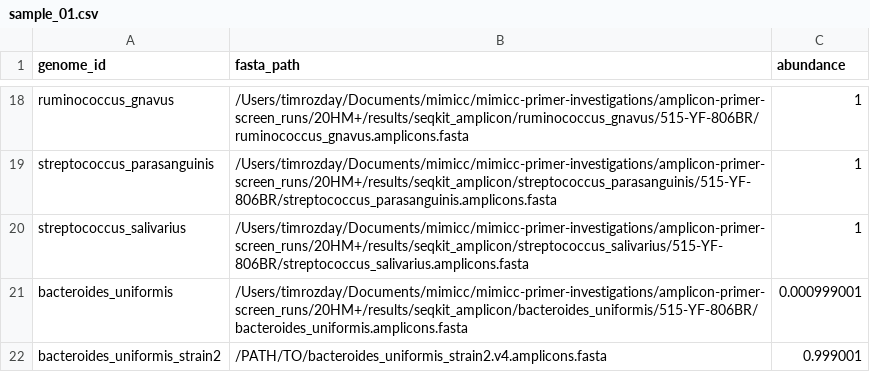
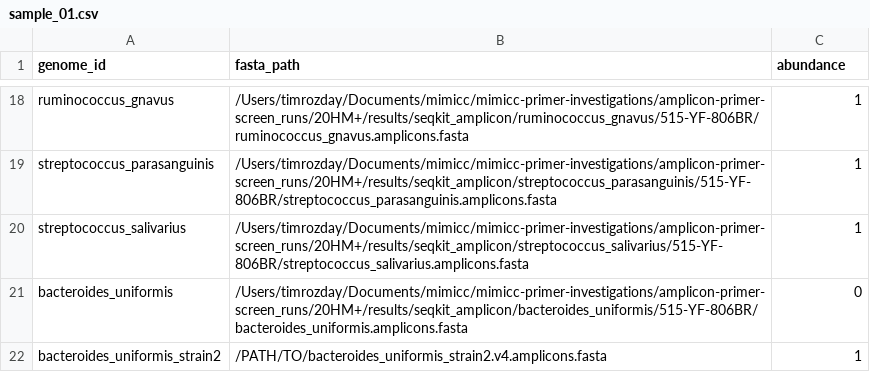
Before and after one commit to timrozday-mgnify/synthetic-metagenomic-benchmark-pipeline, a CSV file: examples/subspecies_v4_sweep/genomes/sample_01.csv, drawn as a sheet; only a part is shown, gaps mark what is left out.

Commit message:
Modify example subspecies sweep to always sum to 1 within species and be logistic instead of linear in the sweep

```diff
--- a/examples/subspecies_v4_sweep/genomes/sample_01.csv
+++ b/examples/subspecies_v4_sweep/genomes/sample_01.csv
@@ -20,3 +20,3 @@ streptococcus_parasanguinis,/Users/timrozday/Documents/mimicc/mimicc-primer-inve
 streptococcus_salivarius,/Users/timrozday/Documents/mimicc/mimicc-primer-investigations/amplicon-primer-screen_runs/20HM+/results/seqkit_amplicon/streptococcus_salivarius/515-YF-806BR/streptococcus_salivarius.amplicons.fasta,1
-bacteroides_uniformis,/Users/timrozday/Documents/mimicc/mimicc-primer-investigations/amplicon-primer-screen_runs/20HM+/results/seqkit_amplicon/bacteroides_uniformis/515-YF-806BR/bacteroides_uniformis.amplicons.fasta,0.000999001
-bacteroides_uniformis_strain2,/PATH/TO/bacteroides_uniformis_strain2.v4.amplicons.fasta,0.999001
+bacteroides_uniformis,/Users/timrozday/Documents/mimicc/mimicc-primer-investigations/amplicon-primer-screen_runs/20HM+/results/seqkit_amplicon/bacteroides_uniformis/515-YF-806BR/bacteroides_uniformis.amplicons.fasta,0
+bacteroides_uniformis_strain2,/PATH/TO/bacteroides_uniformis_strain2.v4.amplicons.fasta,1
```
Also changed, not shown: examples/subspecies_v4_sweep/genomes/sample_02.csv, examples/subspecies_v4_sweep/genomes/sample_04.csv, 22 other files.
